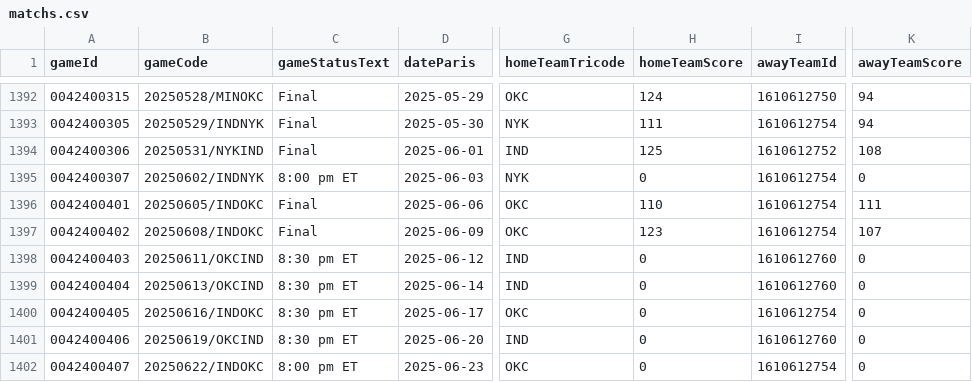
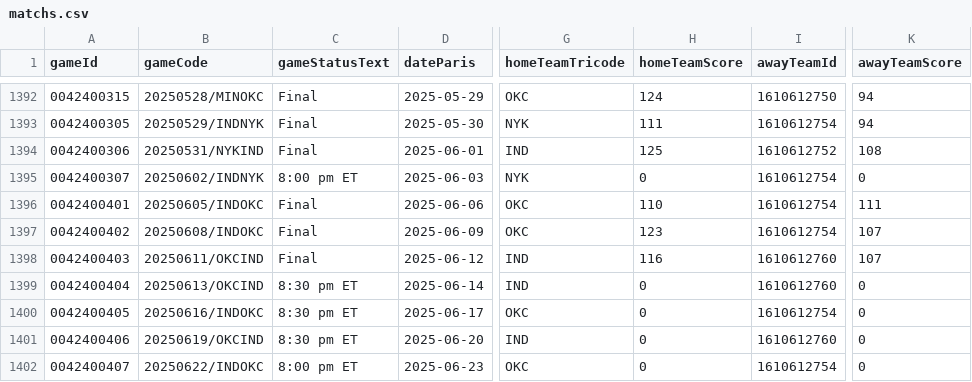
Before and after one commit to jpvt-data/nba-project, a CSV file: data/processed/matchs.csv, drawn as a sheet; only a part is shown, gaps mark what is left out; the diff names each change by its address in the sheet, - before the commit and + after, or states it on an @@ line.

```diff
--- a/data/processed/matchs.csv
+++ b/data/processed/matchs.csv
-C1398 (gameStatusText): 8:30 pm ET
+C1398 (gameStatusText): Final
-H1398 (homeTeamScore): 0
+H1398 (homeTeamScore): 116
-K1398 (awayTeamScore): 0
+K1398 (awayTeamScore): 107
```
Also changed, not shown: 2 other files.
